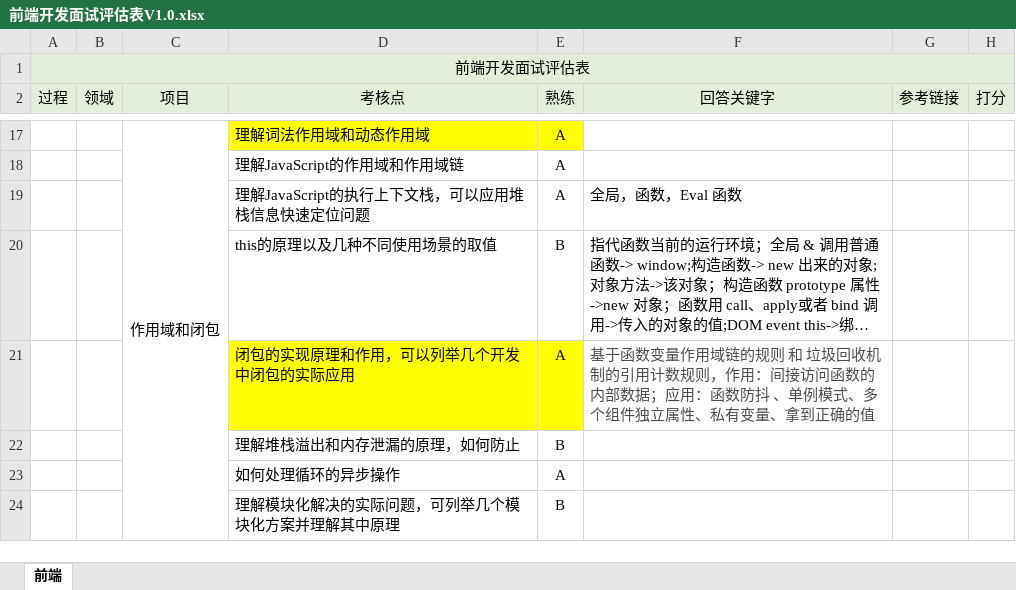
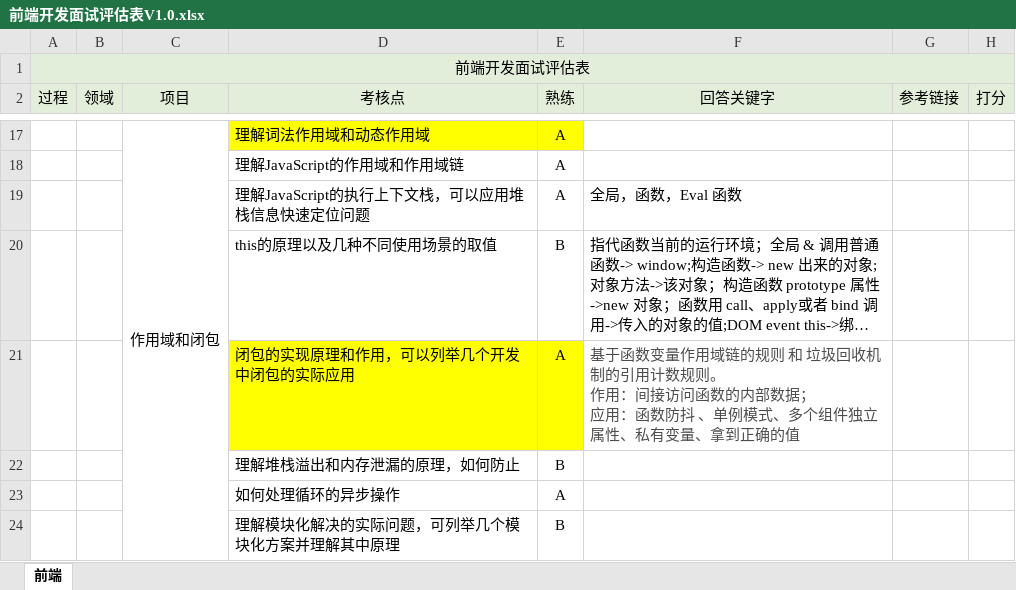
Before and after one commit to soakit/code, an Excel workbook: 前端开发面试评估表V1.0.xlsx, sheet 前端, drawn as a sheet; only a part is shown, gaps mark what is left out; long unchanged cells end in …; values as stored, in another font and other column widths than the file's, no borders; ↵ is a line break in a cell; the diff names each change by its address in the sheet, - before the commit and + after, or states it on an @@ line.

```diff
--- a/前端开发面试评估表V1.0.xlsx (sheet 前端)
+++ b/前端开发面试评估表V1.0.xlsx (sheet 前端)
-F21 (回答关键字): …计数规则，作用：间接访问函数的内部数据；应用：函…
+F21 (回答关键字): …计数规则。 ↵ 作用：间接访问函数的内部数据； ↵ 应用：函…
```
Also changed, not shown: 2 other files.
